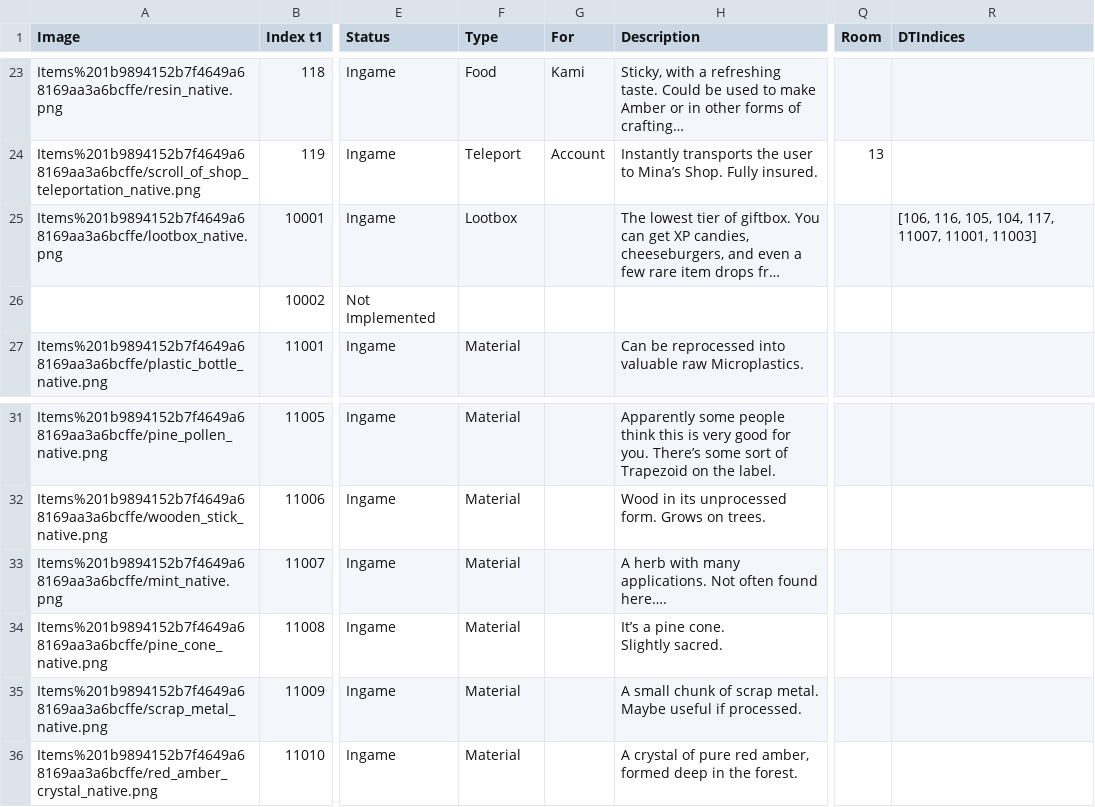
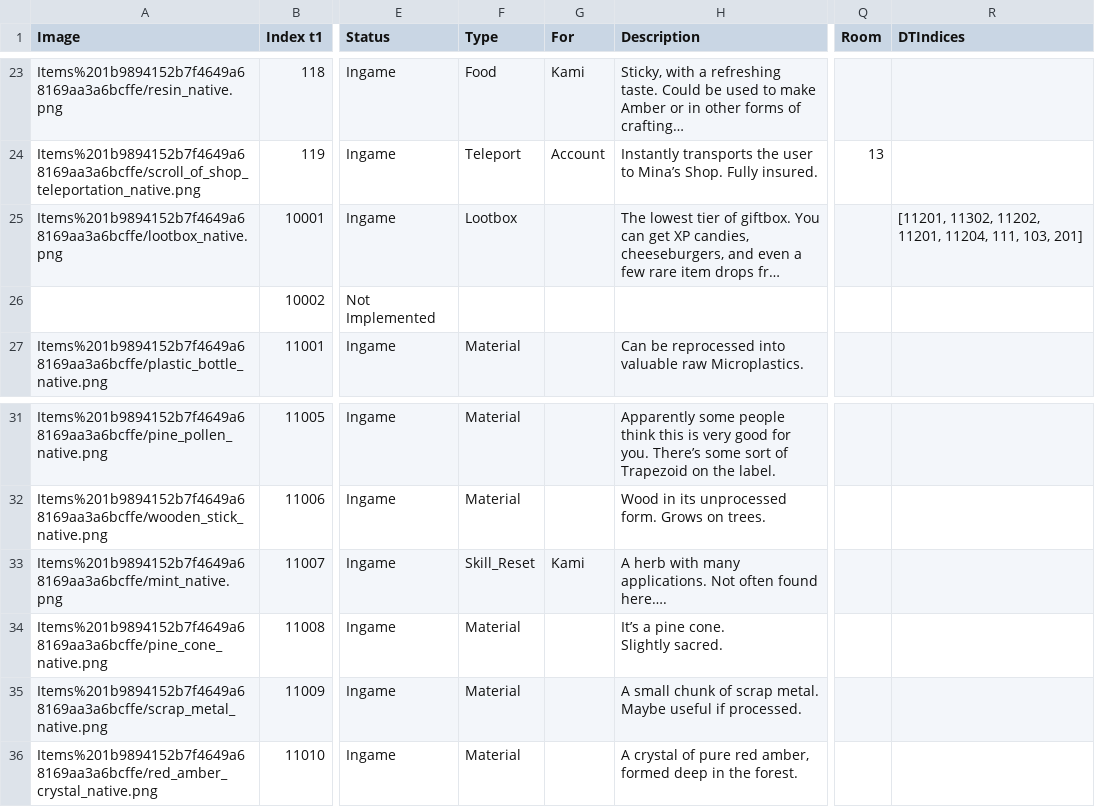
Before and after one commit to kanyaveral/kamigotchi, a CSV file: packages/contracts/src/deployment/world/data/items/Items.csv, drawn as a sheet; only a part is shown, gaps mark what is left out; long unchanged cells end in …; the diff names each change by its address in the sheet, - before the commit and + after, or states it on an @@ line.

```diff
--- a/packages/contracts/src/deployment/world/data/items/Items.csv
+++ b/packages/contracts/src/deployment/world/data/items/Items.csv
-R25 (DTIndices): [106, 116, 105, 104, 117, 11007, 11001, 11003]
+R25 (DTIndices): [11201, 11302, 11202, 11201, 11204, 111, 103, 201]
-F33 (Type): Material
+F33 (Type): Skill_Reset
-G33 (For): (empty)
+G33 (For): Kami
```
Also changed, not shown: packages/contracts/src/deployment/world/data/quests/quests.csv, 27 other files.
